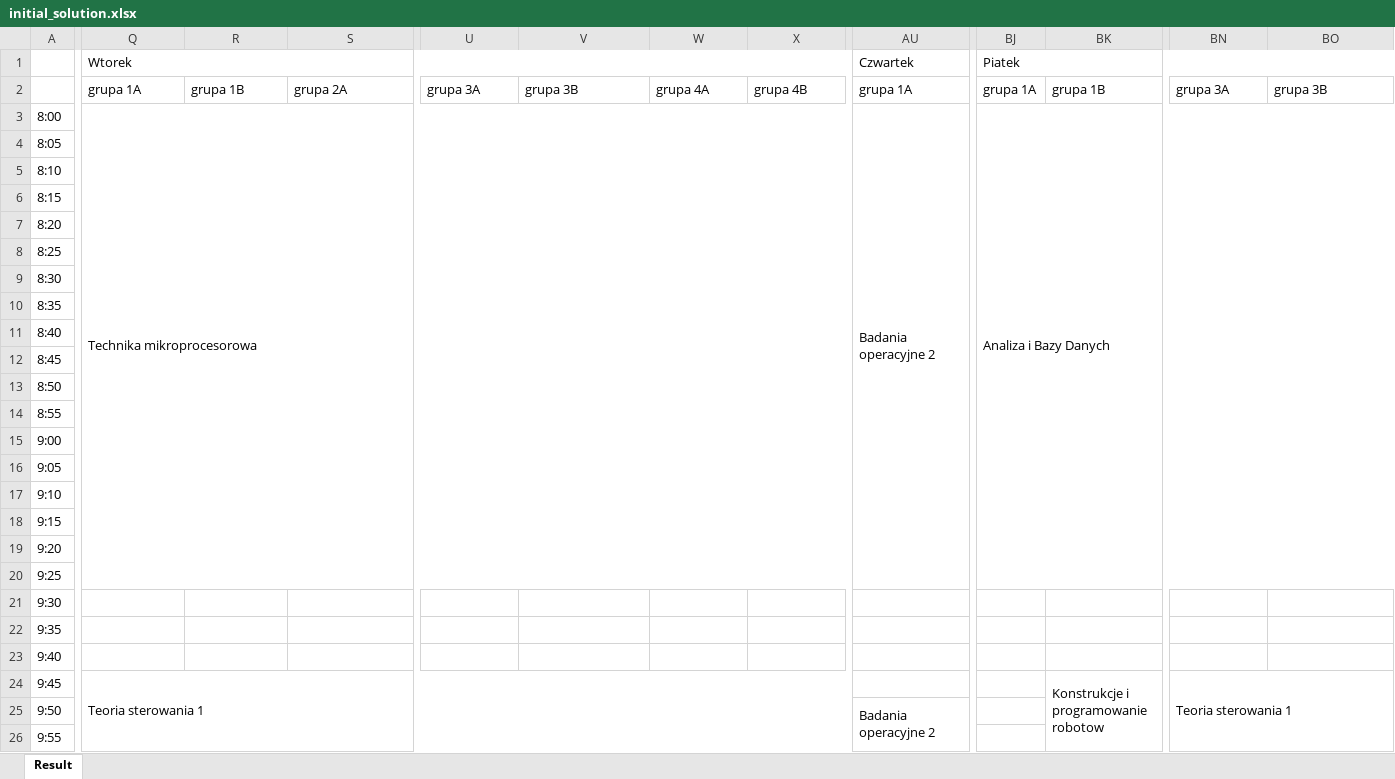
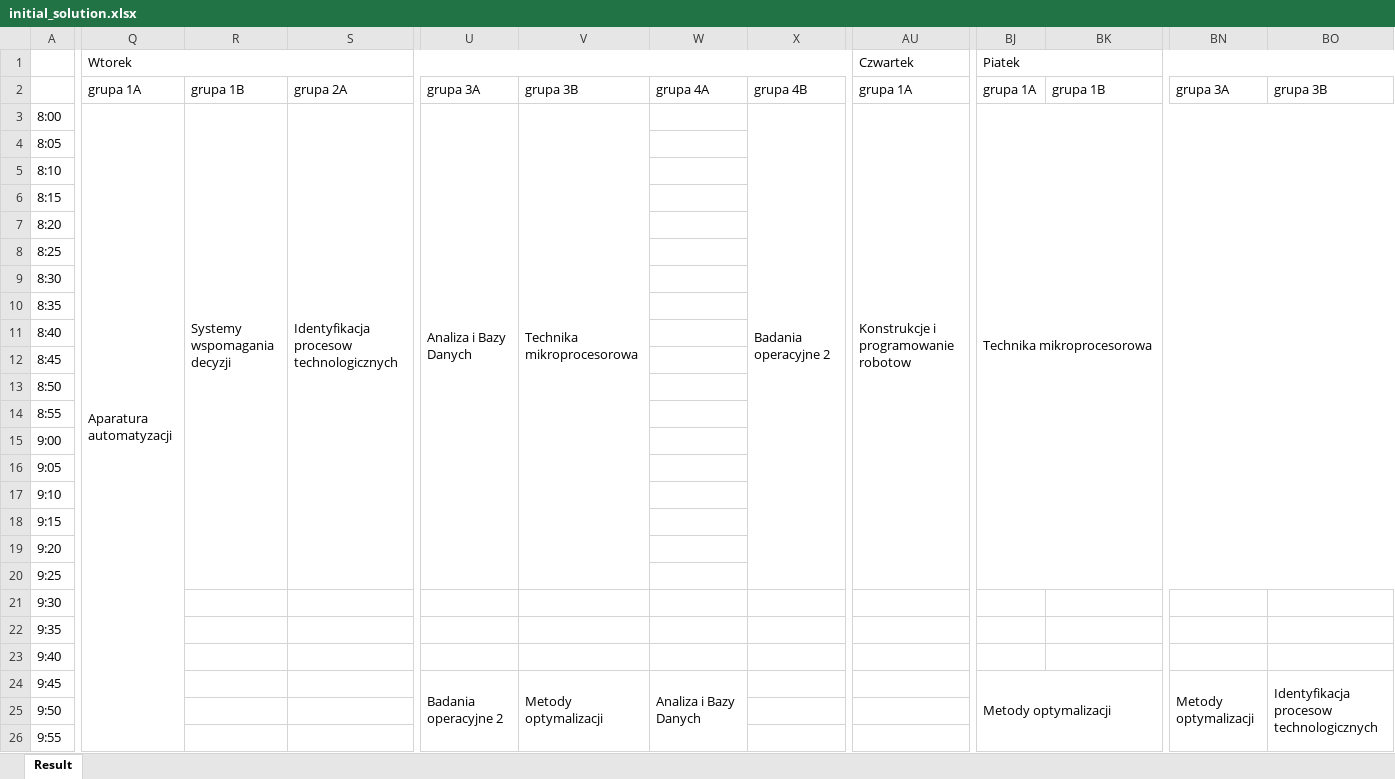
Before and after one commit to dominik-air/timetable-scheduler, an Excel workbook: initial_solution.xlsx, sheet Result, drawn as a sheet; only a part is shown, gaps mark what is left out; values as stored, in another font and other column widths than the file's, no cell formats; the diff covers the shown part only; the diff names each change by its address in the sheet, - before the commit and + after, or states it on an @@ line.

```diff
--- a/initial_solution.xlsx (sheet Result)
+++ b/initial_solution.xlsx (sheet Result)
-Q3 (Wtorek): Technika mikroprocesorowa
+Q3 (Wtorek): Aparatura automatyzacji
-Q3:Z20 merged
+Q3:Q28 merged
-R3: (empty)
+R3: Systemy wspomagania decyzji
+R3:R20 merged
-S3: (empty)
+S3: Identyfikacja procesow technologicznych
+S3:S20 merged
-U3: (empty)
+U3: Analiza i Bazy Danych
+U3:U20 merged
-V3: (empty)
+V3: Technika mikroprocesorowa
+V3:V20 merged
-X3: (empty)
+X3: Badania operacyjne 2
+X3:X20 merged
-AU3 (Czwartek): Badania operacyjne 2
+AU3 (Czwartek): Konstrukcje i programowanie robotow
-BJ3 (Piatek): Analiza i Bazy Danych
+BJ3 (Piatek): Technika mikroprocesorowa
-Q24 (Wtorek): Teoria sterowania 1
+Q24 (Wtorek): (empty)
-Q24:Z41 merged
-U24: (empty)
+U24: Badania operacyjne 2
+U24:U41 merged
-V24: (empty)
+V24: Metody optymalizacji
+V24:V41 merged
-W24: (empty)
+W24: Analiza i Bazy Danych
+W24:W41 merged
-BJ24 (Piatek): (empty)
+BJ24 (Piatek): Metody optymalizacji
+BJ24:BK31 merged
-BK24: Konstrukcje i programowanie robotow
+BK24: (empty)
-BK24:BK41 merged
-BN24: Teoria sterowania 1
+BN24: Metody optymalizacji
-BN24:BO41 merged
+BN24:BN41 merged
-BO24: (empty)
+BO24: Identyfikacja procesow technologicznych
+BO24:BO41 merged
-AU25 (Czwartek): Badania operacyjne 2
+AU25 (Czwartek): (empty)
-AU25:AU42 merged
```
Also changed, not shown: 167 edited cells and merged cells elsewhere in this sheet, cell formats, ResultSchedule.xlsx, best_solution.xlsx, 16 other files.
